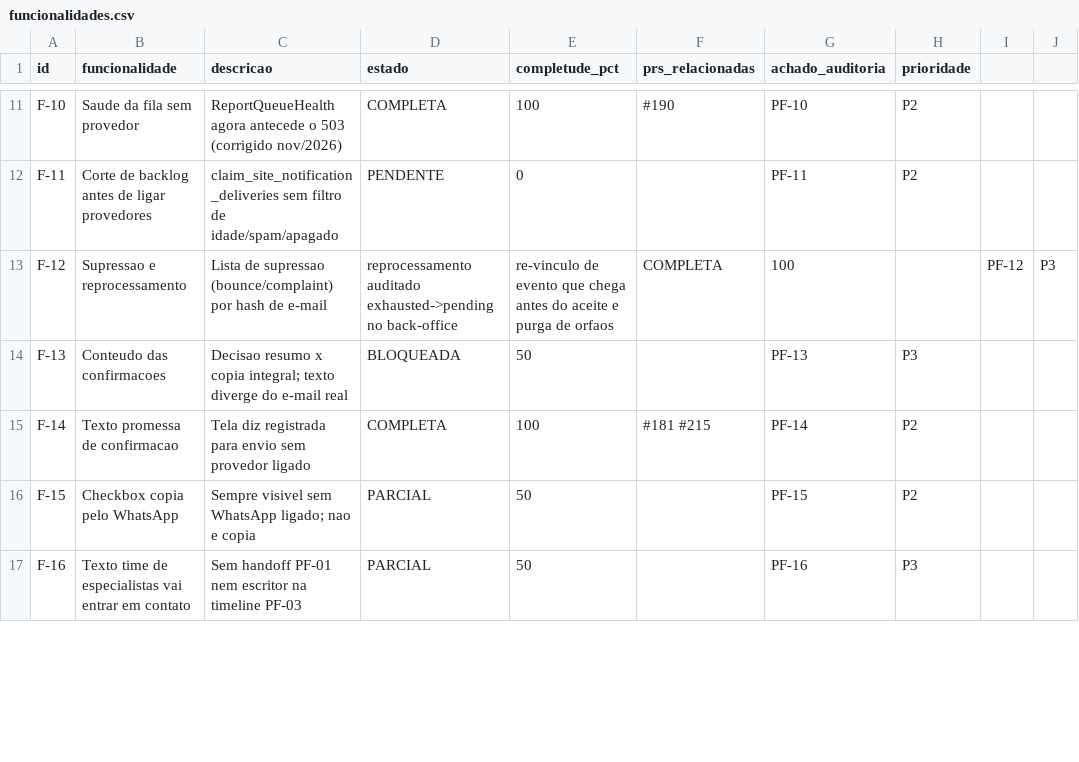
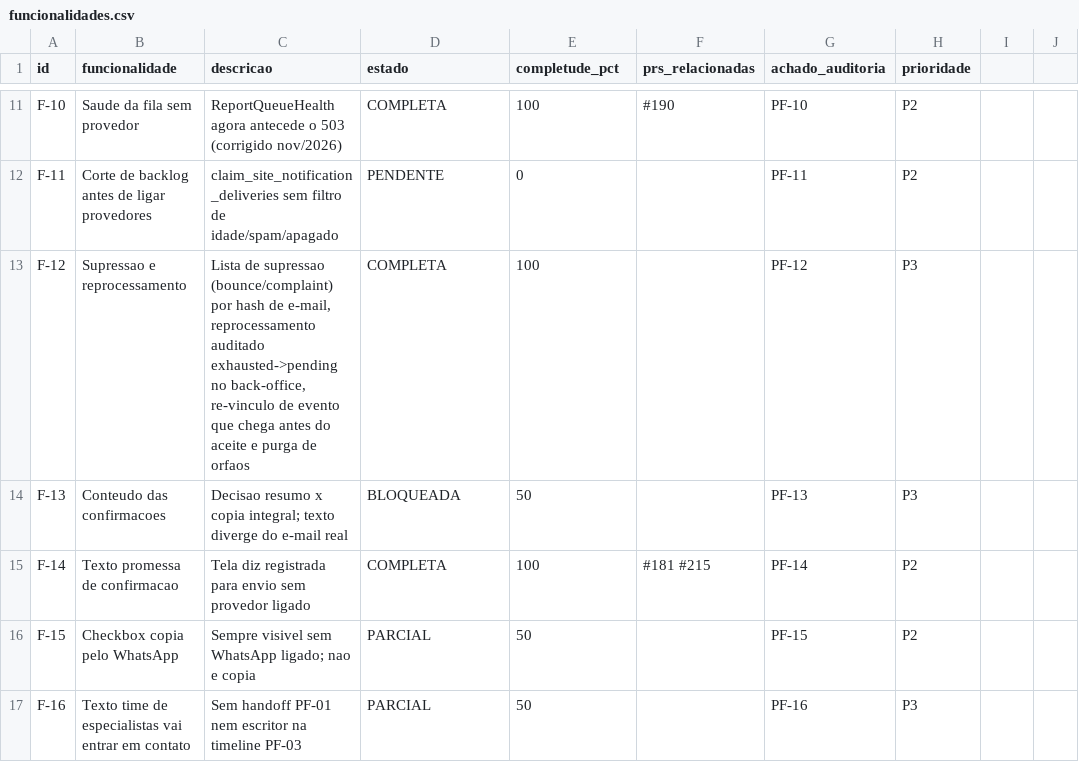
Before and after one commit to adm01-debug/Promo_Brindes_V1, a CSV file: analise-prs/funcionalidades.csv, drawn as a sheet; only a part is shown, gaps mark what is left out.

```diff
--- a/analise-prs/funcionalidades.csv
+++ b/analise-prs/funcionalidades.csv
@@ -12,3 +12,3 @@ F-10,Saude da fila sem provedor,ReportQueueHealth agora antecede o 503 (corrigid
 F-11,Corte de backlog antes de ligar provedores,claim_site_notification_deliveries sem filtro de idade/spam/apagado,PENDENTE,0,,PF-11,P2
-F-12,Supressao e reprocessamento,Lista de supressao (bounce/complaint) por hash de e-mail, reprocessamento auditado exhausted->pending no back-office, re-vinculo de evento que chega antes do aceite e purga de orfaos,COMPLETA,100,,PF-12,P3
+F-12,Supressao e reprocessamento,"Lista de supressao (bounce/complaint) por hash de e-mail, reprocessamento auditado exhausted->pending no back-office, re-vinculo de evento que chega antes do aceite e purga de orfaos",COMPLETA,100,,PF-12,P3
 F-13,Conteudo das confirmacoes,Decisao resumo x copia integral; texto diverge do e-mail real,BLOQUEADA,50,,PF-13,P3
```
Also changed, not shown: 5 other files.
